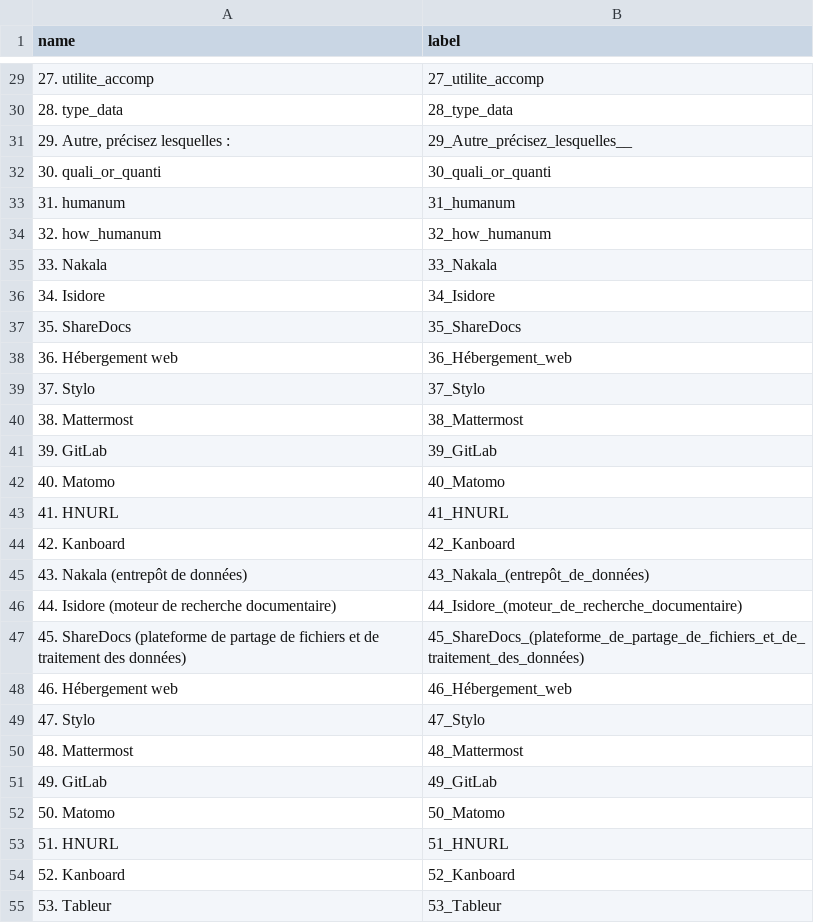
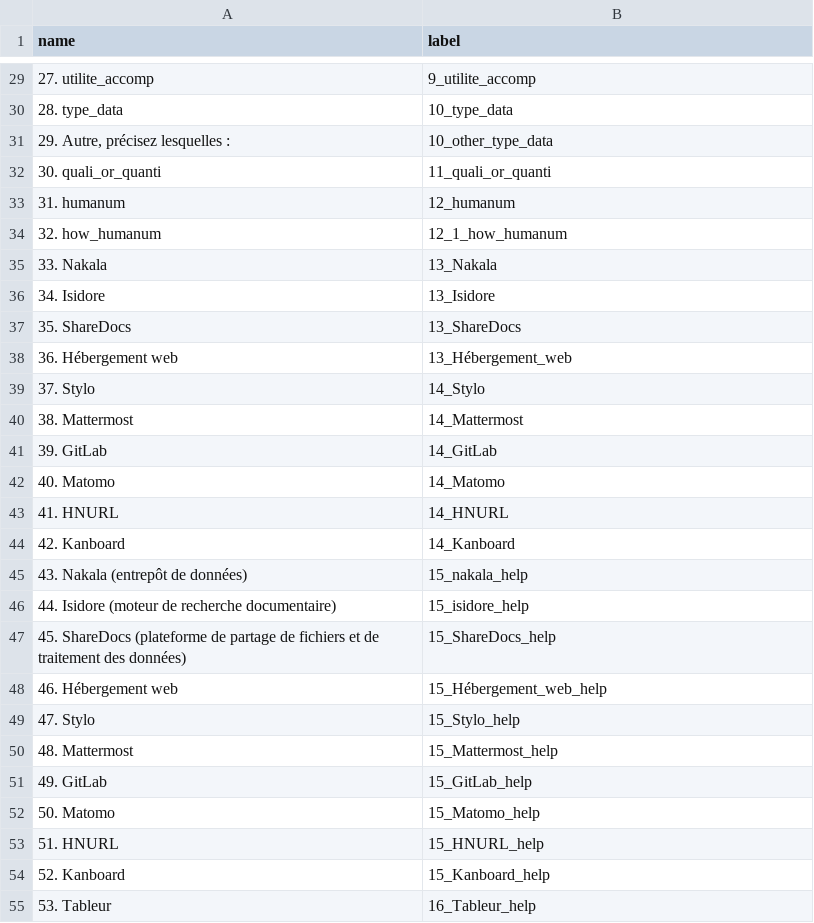
Before and after one commit to luneauaymeric/enquete_SO_p8, a CSV file: script_traitement/dico_variable.csv, drawn as a sheet; only a part is shown, gaps mark what is left out; the diff covers the shown part only; the diff names each change by its address in the sheet, - before the commit and + after, or states it on an @@ line.

```diff
--- a/script_traitement/dico_variable.csv
+++ b/script_traitement/dico_variable.csv
-B29 (label): 27_utilite_accomp
+B29 (label): 9_utilite_accomp
-B30 (label): 28_type_data
+B30 (label): 10_type_data
-B31 (label): 29_Autre_précisez_lesquelles__
+B31 (label): 10_other_type_data
-B32 (label): 30_quali_or_quanti
+B32 (label): 11_quali_or_quanti
-B33 (label): 31_humanum
+B33 (label): 12_humanum
-B34 (label): 32_how_humanum
+B34 (label): 12_1_how_humanum
-B35 (label): 33_Nakala
+B35 (label): 13_Nakala
-B36 (label): 34_Isidore
+B36 (label): 13_Isidore
-B37 (label): 35_ShareDocs
+B37 (label): 13_ShareDocs
-B38 (label): 36_Hébergement_web
+B38 (label): 13_Hébergement_web
-B39 (label): 37_Stylo
+B39 (label): 14_Stylo
-B40 (label): 38_Mattermost
+B40 (label): 14_Mattermost
-B41 (label): 39_GitLab
+B41 (label): 14_GitLab
-B42 (label): 40_Matomo
+B42 (label): 14_Matomo
-B43 (label): 41_HNURL
+B43 (label): 14_HNURL
-B44 (label): 42_Kanboard
+B44 (label): 14_Kanboard
-B45 (label): 43_Nakala_(entrepôt_de_données)
+B45 (label): 15_nakala_help
-B46 (label): 44_Isidore_(moteur_de_recherche_documentaire)
+B46 (label): 15_isidore_help
-B47 (label): 45_ShareDocs_(plateforme_de_partage_de_fichiers_et_de_traitement_des_données)
+B47 (label): 15_ShareDocs_help
-B48 (label): 46_Hébergement_web
+B48 (label): 15_Hébergement_web_help
-B49 (label): 47_Stylo
+B49 (label): 15_Stylo_help
-B50 (label): 48_Mattermost
+B50 (label): 15_Mattermost_help
-B51 (label): 49_GitLab
+B51 (label): 15_GitLab_help
-B52 (label): 50_Matomo
+B52 (label): 15_Matomo_help
-B53 (label): 51_HNURL
+B53 (label): 15_HNURL_help
-B54 (label): 52_Kanboard
+B54 (label): 15_Kanboard_help
-B55 (label): 53_Tableur
+B55 (label): 16_Tableur_help
```
Also changed, not shown: 126 edited cells elsewhere in this file.
